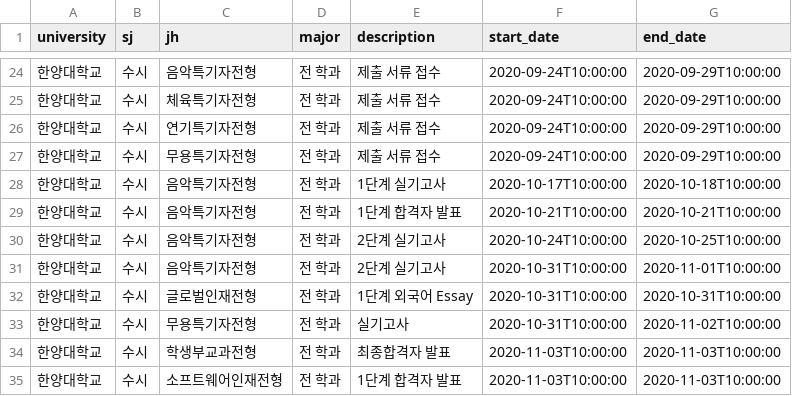
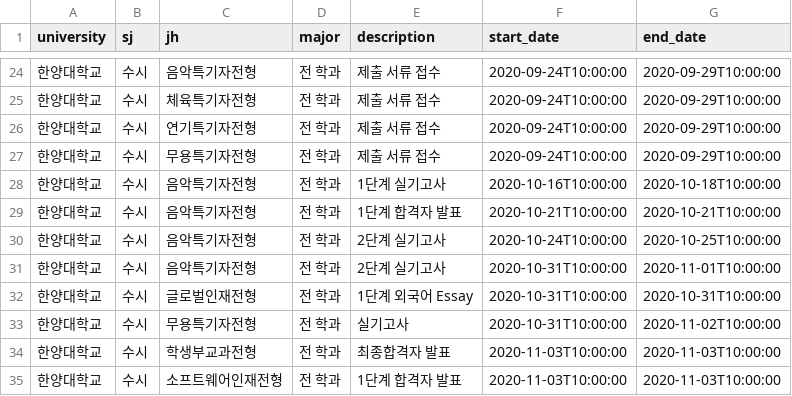
Before and after one commit to podobong/input, a CSV file: csv/한양대학교/schedule.csv, drawn as a sheet; only a part is shown, gaps mark what is left out.

Commit message:
Update schedule.csv

```diff
--- a/csv/한양대학교/schedule.csv
+++ b/csv/한양대학교/schedule.csv
@@ -27,3 +27,3 @@
 한양대학교,수시,무용특기자전형,전 학과,제출 서류 접수,2020-09-24T10:00:00,2020-09-29T10:00:00
-한양대학교,수시,음악특기자전형,전 학과,1단계 실기고사,2020-10-17T10:00:00,2020-10-18T10:00:00
+한양대학교,수시,음악특기자전형,전 학과,1단계 실기고사,2020-10-16T10:00:00,2020-10-18T10:00:00
 한양대학교,수시,음악특기자전형,전 학과,1단계 합격자 발표,2020-10-21T10:00:00,2020-10-21T10:00:00
```
